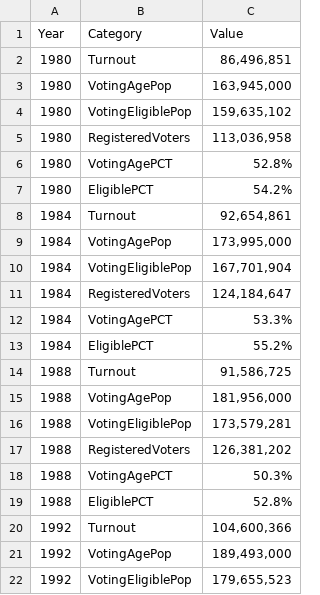
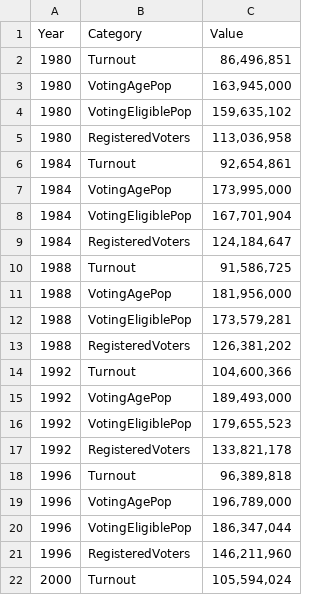
Before and after one commit to poluskg/FIT3179, a CSV file: Assignment_2/data/VoterTurnout.csv, drawn as a sheet; only a part is shown; the shorter side is filled out with more unchanged rows; the diff covers the shown part only.

Commit message:
Add files via upload

```diff
--- a/Assignment_2/data/VoterTurnout.csv
+++ b/Assignment_2/data/VoterTurnout.csv
@@ -5,4 +5,2 @@
 1980,RegisteredVoters,"113,036,958",,,,,,,
-1980,VotingAgePCT,52.8%,,,,,,,
-1980,EligiblePCT,54.2%,,,,,,,
 1984,Turnout,"92,654,861",,,,,,,
@@ -11,4 +9,2 @@
 1984,RegisteredVoters,"124,184,647",,,,,,,
-1984,VotingAgePCT,53.3%,,,,,,,
-1984,EligiblePCT,55.2%,,,,,,,
 1988,Turnout,"91,586,725",,,,,,,
@@ -17,4 +13,2 @@
 1988,RegisteredVoters,"126,381,202",,,,,,,
-1988,VotingAgePCT,50.3%,,,,,,,
-1988,EligiblePCT,52.8%,,,,,,,
 1992,Turnout,"104,600,366",,,,,,,
```
Also changed, not shown: 14 removed rows elsewhere in this file.
